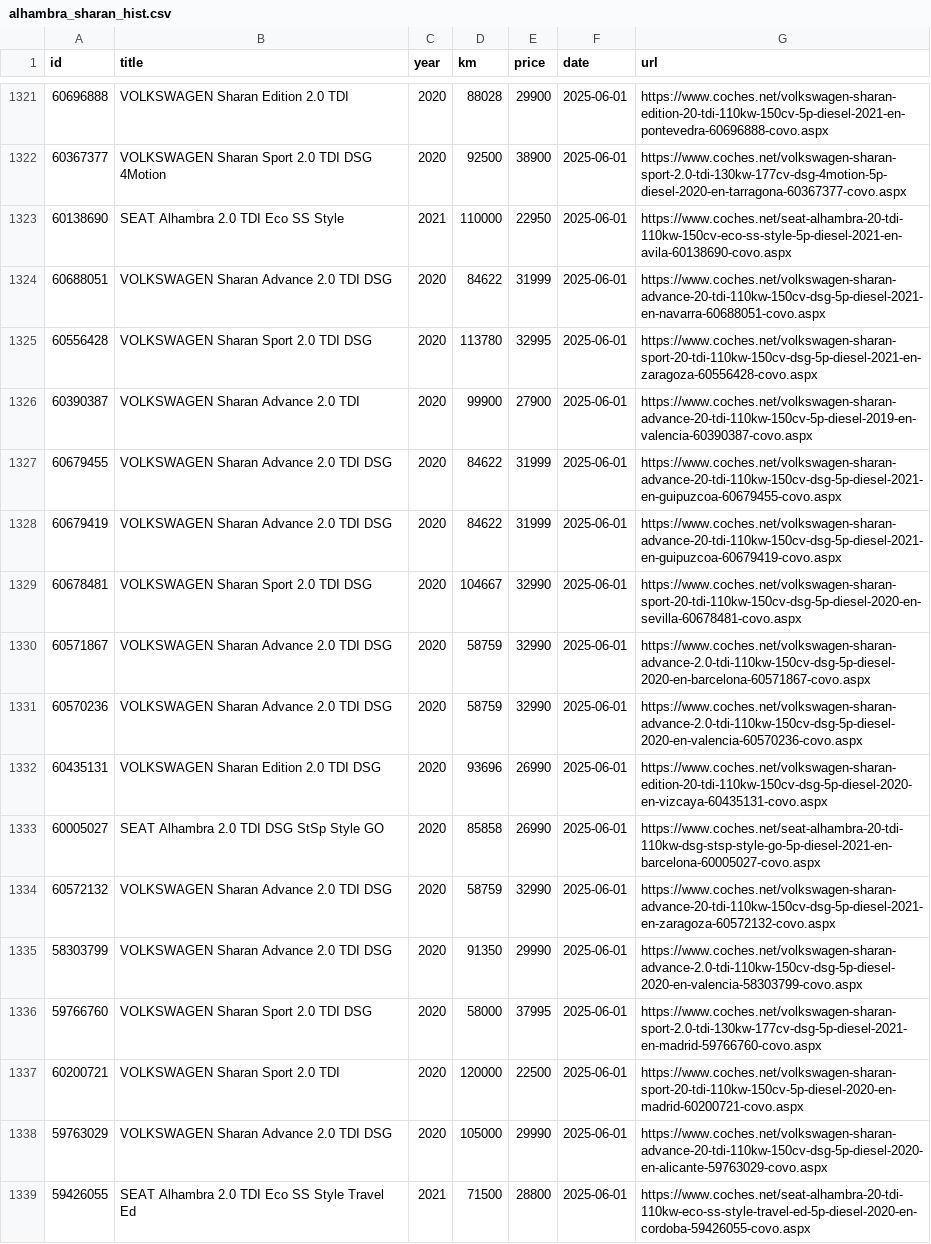
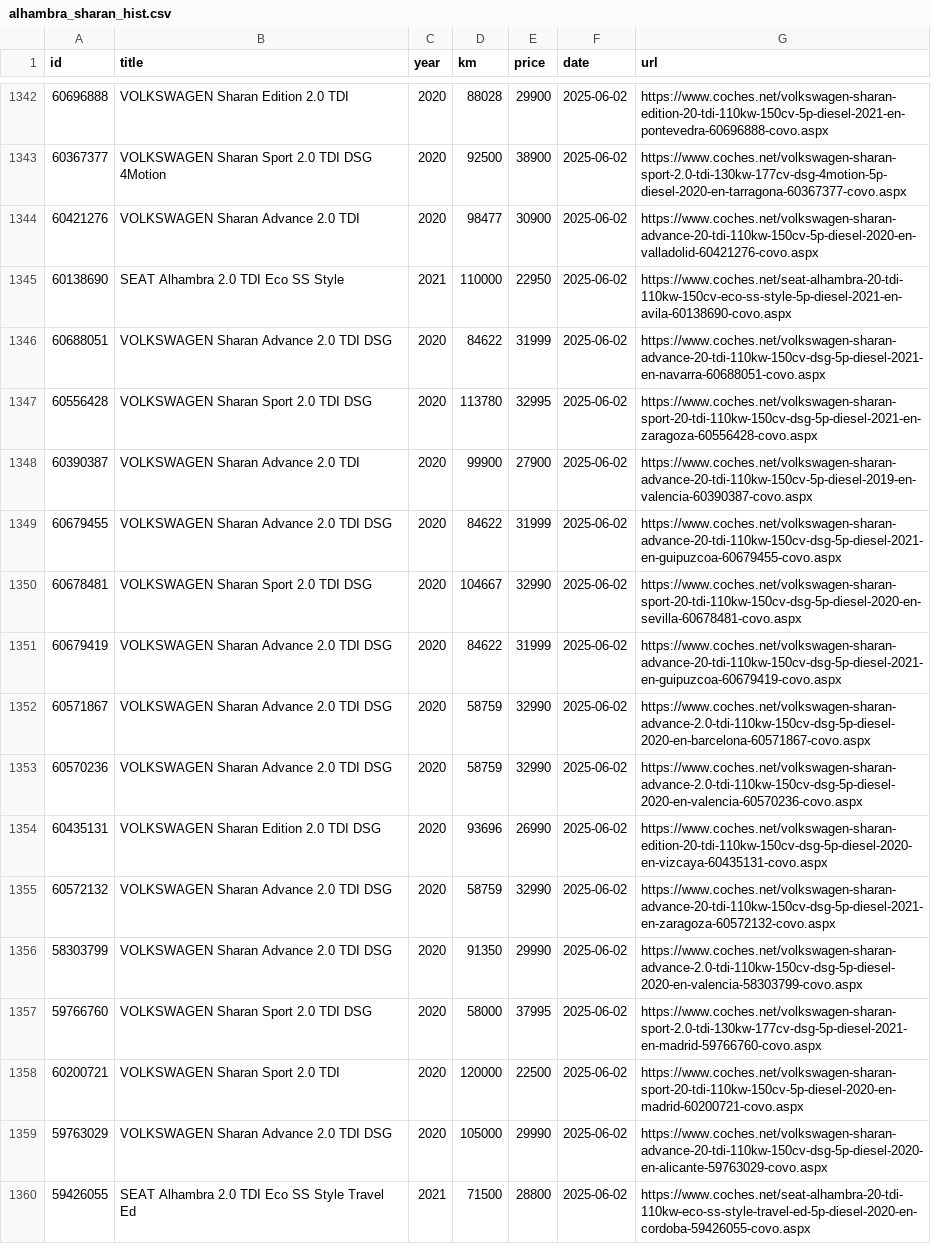
Before and after one commit to Quejicus/coches, a CSV file: data/alhambra_sharan_hist.csv, drawn as a sheet; only a part is shown, gaps mark what is left out; removed rows and columns are numbered as before the commit, all else as after; the diff covers the shown part only; the diff names each change by its address in the sheet, - before the commit and + after, or states it on an @@ line.

```diff
--- a/data/alhambra_sharan_hist.csv
+++ b/data/alhambra_sharan_hist.csv
-F1342:F1343 (date): 2025-06-01
+F1342:F1343 (date): 2025-06-02
+row 1344: 60421276 | VOLKSWAGEN Sharan Advance 2.0 TDI | 2020 | 98477 | 30900 | 2025-06-02 | https://www.coches.net/volkswagen-sharan-advance-20-tdi-110kw-150cv-5p-diesel-2020-en-valladolid-60421276-covo.aspx
-F1345:F1349 (date): 2025-06-01
+F1345:F1349 (date): 2025-06-02
-row 1328: 60679419 | VOLKSWAGEN Sharan Advance 2.0 TDI DSG | 2020 | 84622 | 31999 | 2025-06-01 | https://www.coches.net/volkswagen-sharan-advance-20-tdi-110kw-150cv-dsg-5p-diesel-2021-en-guipuzcoa-60679419-covo.aspx
-F1350 (date): 2025-06-01
+F1350 (date): 2025-06-02
+row 1351: 60679419 | VOLKSWAGEN Sharan Advance 2.0 TDI DSG | 2020 | 84622 | 31999 | 2025-06-02 | https://www.coches.net/volkswagen-sharan-advance-20-tdi-110kw-150cv-dsg-5p-diesel-2021-en-guipuzcoa-60679419-covo.aspx
-F1352:F1354 (date): 2025-06-01
+F1352:F1354 (date): 2025-06-02
-row 1333: 60005027 | SEAT Alhambra 2.0 TDI DSG StSp Style GO | 2020 | 85858 | 26990 | 2025-06-01 | https://www.coches.net/seat-alhambra-20-tdi-110kw-dsg-stsp-style-go-5p-diesel-2021-en-barcelona-60005027-covo.aspx
-F1355:F1360 (date): 2025-06-01
+F1355:F1360 (date): 2025-06-02
```
Also changed, not shown: 21 added rows and 1 edited cell elsewhere in this file.
